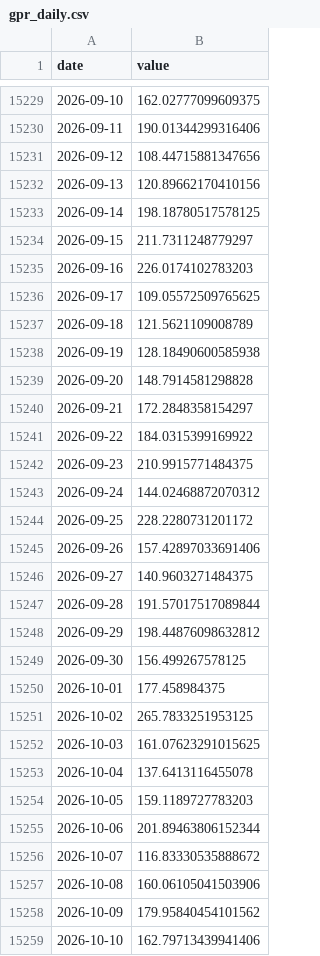
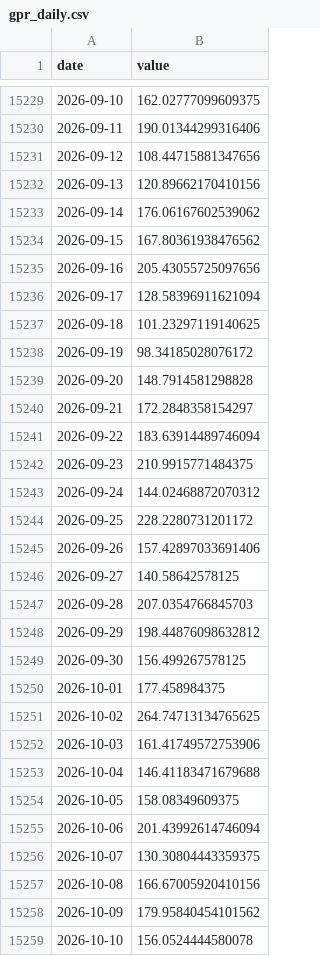
Before and after one commit to cherubis84-png/etf-timing, a CSV file: data/cache/gpr_daily.csv, drawn as a sheet; only a part is shown, gaps mark what is left out; the diff covers the shown part only.

```diff
--- a/data/cache/gpr_daily.csv
+++ b/data/cache/gpr_daily.csv
@@ -15232,11 +15232,11 @@ date,value
 2026-09-13,120.89662170410156
-2026-09-14,198.18780517578125
-2026-09-15,211.7311248779297
-2026-09-16,226.0174102783203
-2026-09-17,109.05572509765625
-2026-09-18,121.5621109008789
-2026-09-19,128.18490600585938
+2026-09-14,176.06167602539062
+2026-09-15,167.80361938476562
+2026-09-16,205.43055725097656
+2026-09-17,128.58396911621094
+2026-09-18,101.23297119140625
+2026-09-19,98.34185028076172
 2026-09-20,148.7914581298828
 2026-09-21,172.2848358154297
-2026-09-22,184.0315399169922
+2026-09-22,183.63914489746094
 2026-09-23,210.9915771484375
@@ -15245,4 +15245,4 @@ date,value
 2026-09-26,157.42897033691406
-2026-09-27,140.9603271484375
-2026-09-28,191.57017517089844
+2026-09-27,140.58642578125
+2026-09-28,207.0354766845703
 2026-09-29,198.44876098632812
@@ -15250,10 +15250,10 @@ date,value
 2026-10-01,177.458984375
-2026-10-02,265.7833251953125
-2026-10-03,161.07623291015625
-2026-10-04,137.6413116455078
-2026-10-05,159.1189727783203
-2026-10-06,201.89463806152344
-2026-10-07,116.83330535888672
-2026-10-08,160.06105041503906
+2026-10-02,264.74713134765625
+2026-10-03,161.41749572753906
+2026-10-04,146.41183471679688
+2026-10-05,158.08349609375
+2026-10-06,201.43992614746094
+2026-10-07,130.30804443359375
+2026-10-08,166.67005920410156
 2026-10-09,179.95840454101562
-2026-10-10,162.79713439941406
+2026-10-10,156.0524444580078
```
Also changed, not shown: 6 added rows and 5 edited cells elsewhere in this file, data/cache/px_QQQ.csv, data/cache/px_SHY.csv, 51 other files.
